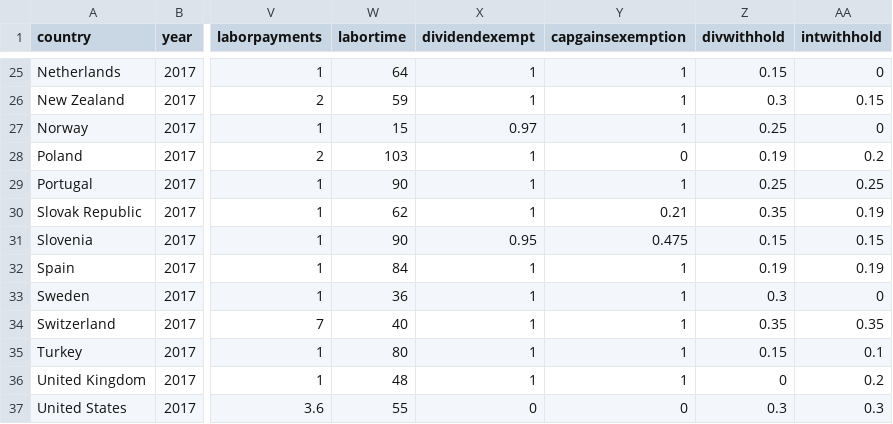
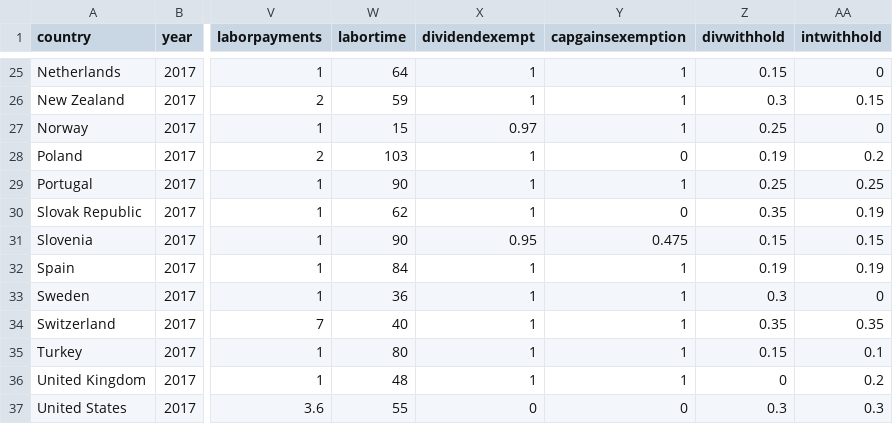
Before and after one commit to TaxFoundation/international-tax-competitiveness-index, a CSV file: final-data/final_indexdata2017.csv, drawn as a sheet; only a part is shown, gaps mark what is left out; the diff names each change by its address in the sheet, - before the commit and + after, or states it on an @@ line.

Commit message:
Ninth run for 2019; Slovak Republic Participation exemption change
Full participation exemption for capital gains starting in 2018, no exemption prior to that.

```diff
--- a/final-data/final_indexdata2017.csv
+++ b/final-data/final_indexdata2017.csv
-Y30 (capgainsexemption): 0.21
+Y30 (capgainsexemption): 0
```
Also changed, not shown: final-data/final_indexdata2018.csv, final-outputs/Raw Data 2019.csv, 7 other files.
